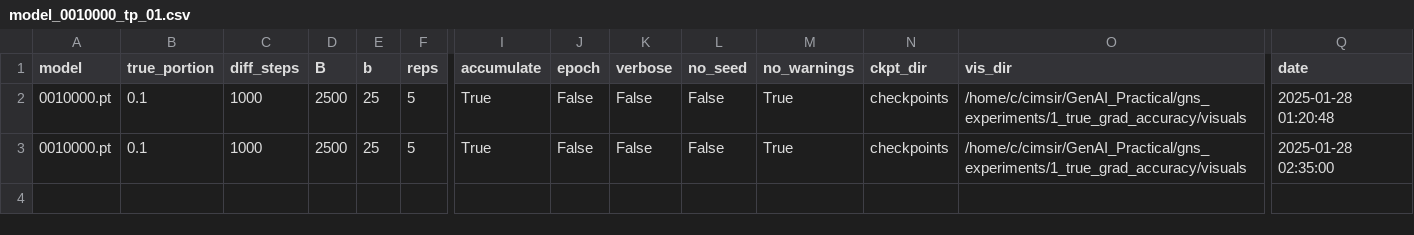
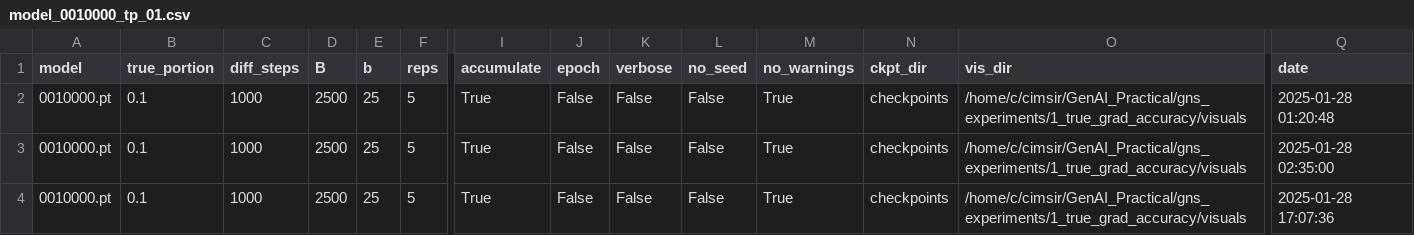
Before and after one commit to Longzz0824/Critical-Multitask-Batch-Sizes-in-Diffusion-Models, a CSV file: gns_experiments/1_true_grad_accuracy/results/model_0010000_tp_01.csv, drawn as a sheet; only a part is shown, gaps mark what is left out; rows hold the shown columns only; the diff names each change by its address in the sheet, - before the commit and + after, or states it on an @@ line.

Commit message:
Experiment-1 first runs and analysis

```diff
--- a/gns_experiments/1_true_grad_accuracy/results/model_0010000_tp_01.csv
+++ b/gns_experiments/1_true_grad_accuracy/results/model_0010000_tp_01.csv
+row 4: 0010000.pt | 0.1 | 1000 | 2500 | 25 | 5 | True | False | False | False | True | checkpoints | /home/c/cimsir/GenAI_Practical/gns_experiments/1_true_grad_accuracy/visuals | 2025-01-28 17:07:36
```
Also changed, not shown: gns_experiments/1_true_grad_accuracy/results/model_0010000_tp_02.csv, gns_experiments/1_true_grad_accuracy/results/model_0010000_tp_05.csv, 2 other files.
